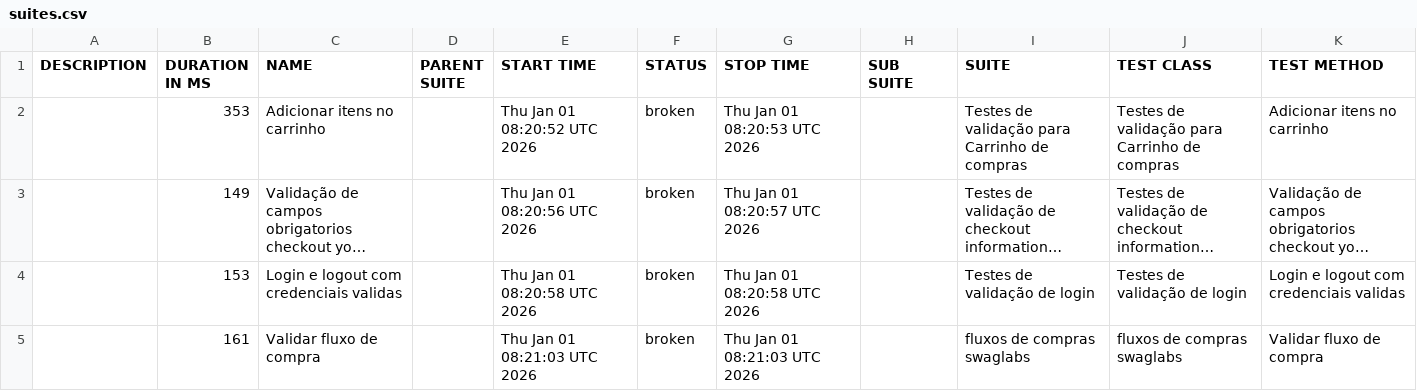
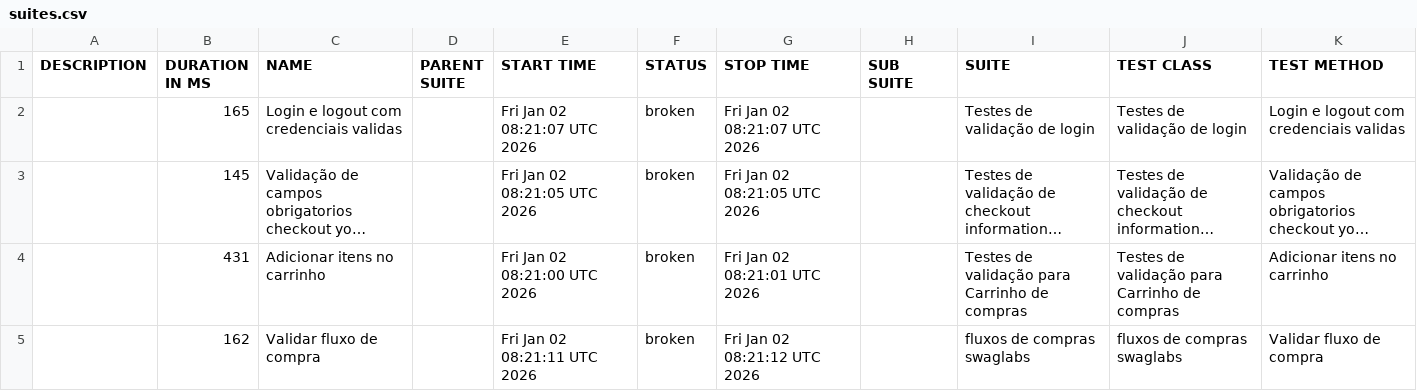
Before and after one commit to DiegoBBarbosa09/Automacao_swaglabs_cypress, a CSV file: data/suites.csv, drawn as a sheet; long unchanged cells end in …; removed rows and columns are numbered as before the commit, all else as after; the diff names each change by its address in the sheet, - before the commit and + after, or states it on an @@ line.

```diff
--- a/data/suites.csv
+++ b/data/suites.csv
-row 2:  | 353 | Adicionar itens no carrinho |  | Thu Jan 01 08:20:52 UTC 2026 | broken | Thu Jan 01 08:20:53 UTC 2026 |  | Testes de validação para Carrinho de compras | Testes de validação para Carrinho de compras | Adicionar itens no carrinho
+row 2:  | 165 | Login e logout com credenciais validas |  | Fri Jan 02 08:21:07 UTC 2026 | broken | Fri Jan 02 08:21:07 UTC 2026 |  | Testes de validação de login | Testes de validação de login | Login e logout com credenciais validas
-B3 (DURATION IN MS): 149
+B3 (DURATION IN MS): 145
-E3 (START TIME): Thu Jan 01 08:20:56 UTC 2026
+E3 (START TIME): Fri Jan 02 08:21:05 UTC 2026
-G3 (STOP TIME): Thu Jan 01 08:20:57 UTC 2026
+G3 (STOP TIME): Fri Jan 02 08:21:05 UTC 2026
-row 4:  | 153 | Login e logout com credenciais validas |  | Thu Jan 01 08:20:58 UTC 2026 | broken | Thu Jan 01 08:20:58 UTC 2026 |  | Testes de validação de login | Testes de validação de login | Login e logout com credenciais validas
+row 4:  | 431 | Adicionar itens no carrinho |  | Fri Jan 02 08:21:00 UTC 2026 | broken | Fri Jan 02 08:21:01 UTC 2026 |  | Testes de validação para Carrinho de compras | Testes de validação para Carrinho de compras | Adicionar itens no carrinho
-B5 (DURATION IN MS): 161
+B5 (DURATION IN MS): 162
-E5 (START TIME): Thu Jan 01 08:21:03 UTC 2026
+E5 (START TIME): Fri Jan 02 08:21:11 UTC 2026
-G5 (STOP TIME): Thu Jan 01 08:21:03 UTC 2026
+G5 (STOP TIME): Fri Jan 02 08:21:12 UTC 2026
```
Also changed, not shown: 23 other files.
